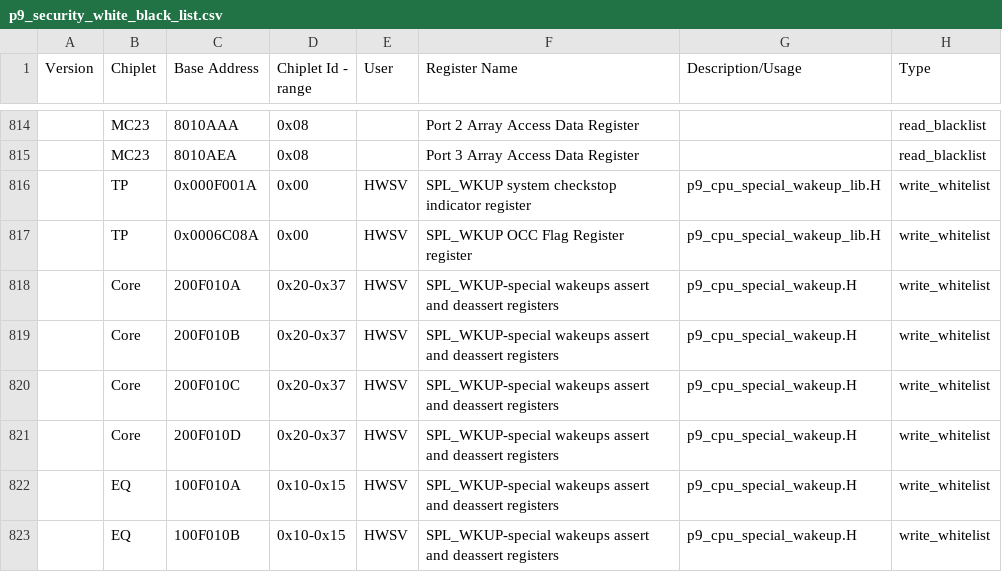
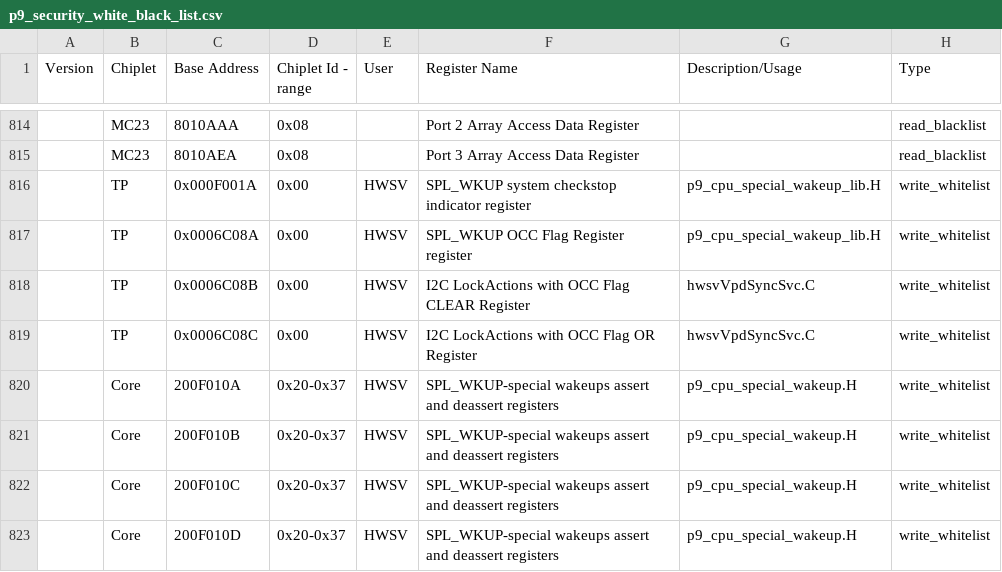
Before and after one commit to open-power/sbe, a CSV file: src/import/chips/p9/security/p9_security_white_black_list.csv, drawn as a sheet; only a part is shown, gaps mark what is left out; the shorter side is filled out with more unchanged rows.

Commit message:
write_whitelist add for I2C Engine and Lock / UnLock.
Change-Id: I2531ec69eb3046509a2bb1cdab62e69c102d8909
Reviewed-on: http://ralgit01.raleigh.ibm.com/gerrit1/53811
Reviewed-by: Sachin Gupta <sgupta2m@in.ibm.com>
Tested-by: FSP CI Jenkins <fsp-CI-jenkins+hostboot@us.ibm.com>
Tested-by: Jenkins Server <pfd-jenkins+hostboot@us.ibm.com>
Tested-by: PPE CI <ppe-ci+hostboot@us.ibm.com>
Reviewed-by: SANTOSH BALASUBRAMANIAN <sbalasub@in.ibm.com>
Reviewed-by: Jennifer A. Stofer <stofer@us.ibm.com>
Reviewed-on: http://ralgit01.raleigh.ibm.com/gerrit1/53812

```diff
--- a/src/import/chips/p9/security/p9_security_white_black_list.csv
+++ b/src/import/chips/p9/security/p9_security_white_black_list.csv
@@ -817,2 +817,4 @@ Version,Chiplet,Base Address,Chiplet Id - range,User,Register Name,Description/U
 ,TP,0x0006C08A, 0x00, HWSV, SPL_WKUP OCC Flag Register register,p9_cpu_special_wakeup_lib.H,write_whitelist,
+,TP,0x0006C08B, 0x00, HWSV, I2C LockActions with OCC Flag CLEAR Register,hwsvVpdSyncSvc.C,write_whitelist,
+,TP,0x0006C08C, 0x00, HWSV, I2C LockActions with OCC Flag OR Register,hwsvVpdSyncSvc.C,write_whitelist,
 ,Core,200F010A,0x20-0x37,HWSV,  SPL_WKUP-special wakeups assert and deassert registers, p9_cpu_special_wakeup.H, write_whitelist,
```
